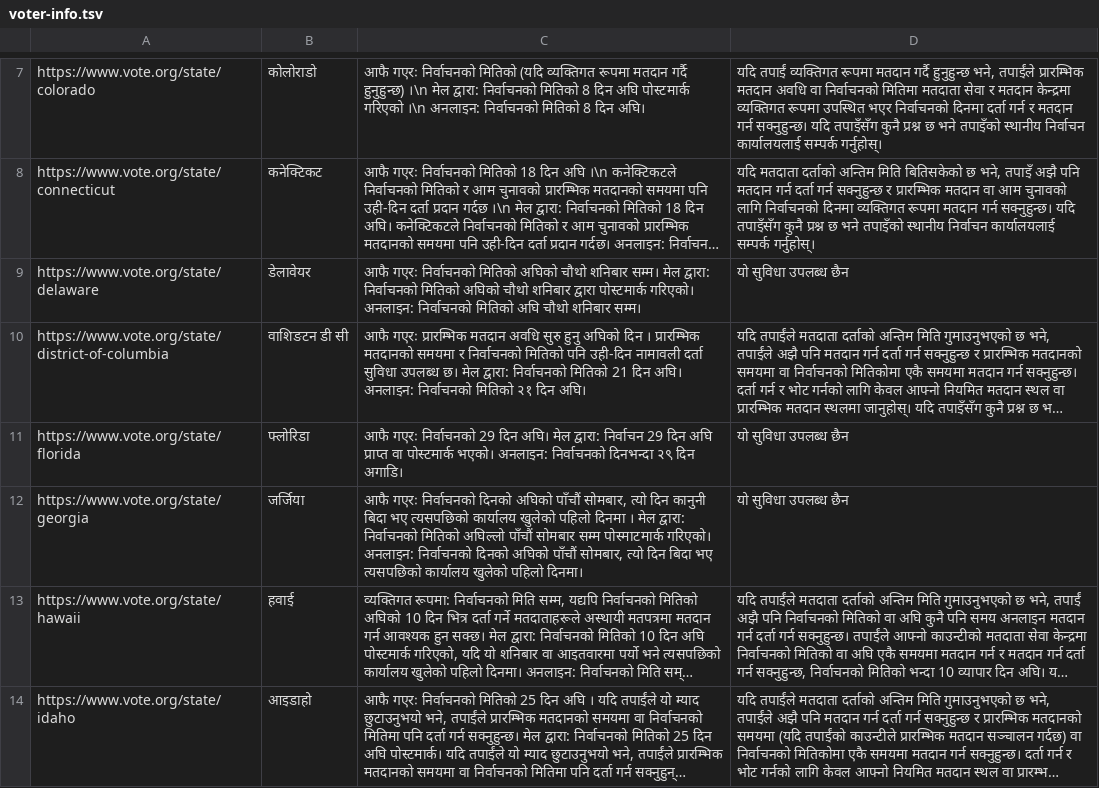
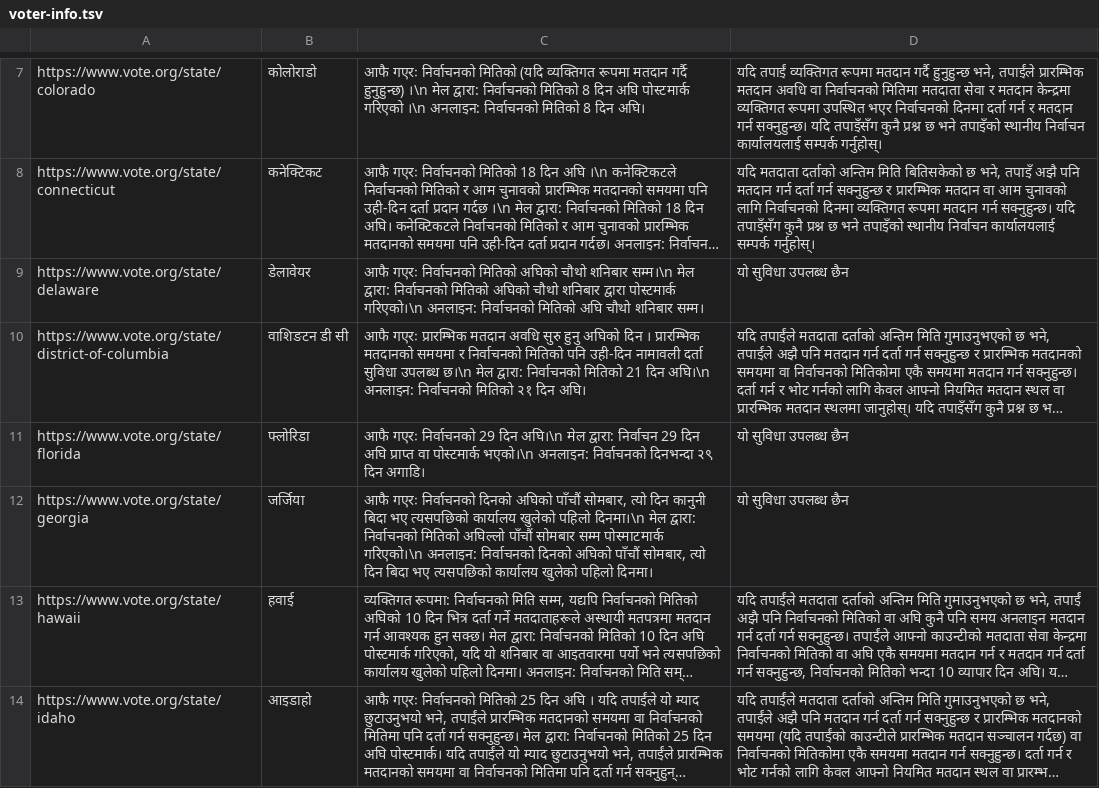
Before and after one commit to prabhasp/nepal-tira, a TSV file: docs/voter-info.tsv, drawn as a sheet; only a part is shown, gaps mark what is left out; long unchanged cells end in …; the diff names each change by its address in the sheet, - before the commit and + after, or states it on an @@ line.

```diff
--- a/docs/voter-info.tsv
+++ b/docs/voter-info.tsv
-C9: …चौथो शनिबार सम्म। मेल द्वारा: निर्वाचनको मितिको अघिको चौथो शनिबार द्वारा पोस्टमार्क गरिएको। अनलाइन: निर्वाचनको…
+C9: …चौथो शनिबार सम्म।\n मेल द्वारा: निर्वाचनको मितिको अघिको चौथो शनिबार द्वारा पोस्टमार्क गरिएको।\n अनलाइन: निर्वाचनको…
-C10: …सुविधा उपलब्ध छ। मेल द्वारा: निर्वाचनको मितिको 21 दिन अघि। अनलाइन: निर्वाचनको…
+C10: …सुविधा उपलब्ध छ।\n मेल द्वारा: निर्वाचनको मितिको 21 दिन अघि।\n अनलाइन: निर्वाचनको…
-C11: …29 दिन अघि। मेल द्वारा: निर्वाचन 29 दिन अघि प्राप्त वा पोस्टमार्क भएको। अनलाइन: निर्वाचनको…
+C11: …29 दिन अघि।\n मेल द्वारा: निर्वाचन 29 दिन अघि प्राप्त वा पोस्टमार्क भएको।\n अनलाइन: निर्वाचनको…
-C12: …खुलेको पहिलो दिनमा । मेल द्वारा: निर्वाचनको मितिको अघिल्लो पाँचौं सोमबार सम्म पोस्माटमार्क गरिएको। अनलाइन: निर्वाचनको…
+C12: …खुलेको पहिलो दिनमा।\n मेल द्वारा: निर्वाचनको मितिको अघिल्लो पाँचौं सोमबार सम्म पोस्माटमार्क गरिएको।\n अनलाइन: निर्वाचनको…
```
Also changed, not shown: 1 other file.
